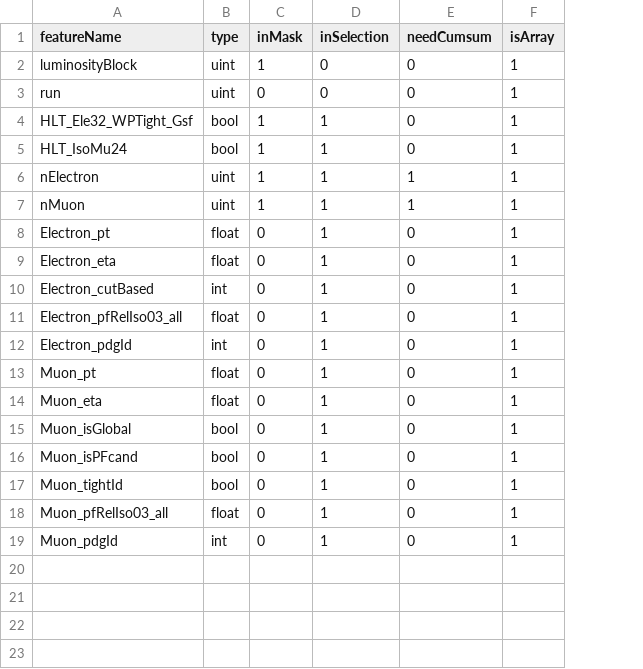
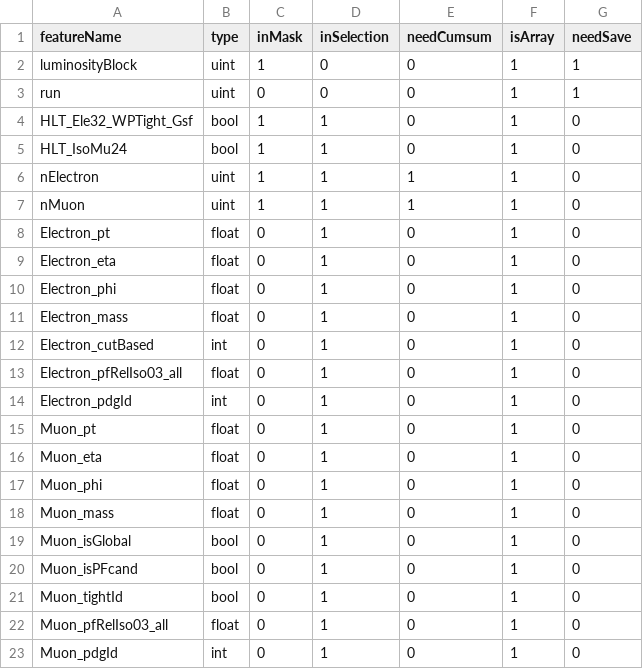
Before and after one commit to ZihengChen/cunana, a CSV file: ExampleAnalyzer/featureConfig/inFeature.csv, drawn as a sheet; the diff names each change by its address in the sheet, - before the commit and + after, or states it on an @@ line.

Commit message:
fully validated with python version; calculation of deltaR, deltaPhi, dileptonMass, dileptonPt are fully validated with root computation; gpu mask are consistent with numpy; gpu selection with abs(eta)<X is correct instead of -X<eat<X and gives the same result as python version

```diff
--- a/ExampleAnalyzer/featureConfig/inFeature.csv
+++ b/ExampleAnalyzer/featureConfig/inFeature.csv
+column G (needSave), rows 2-9: 1 | 1 | 0 | 0 | 0 | 0 | 0 | 0; rows 12-16: all 0; rows 19-23: all 0
+row 10: Electron_phi | float | 0 | 1 | 0 | 1 | 0
+row 11: Electron_mass | float | 0 | 1 | 0 | 1 | 0
+row 17: Muon_phi | float | 0 | 1 | 0 | 1 | 0
+row 18: Muon_mass | float | 0 | 1 | 0 | 1 | 0
```
Also changed, not shown: 12 other files.
